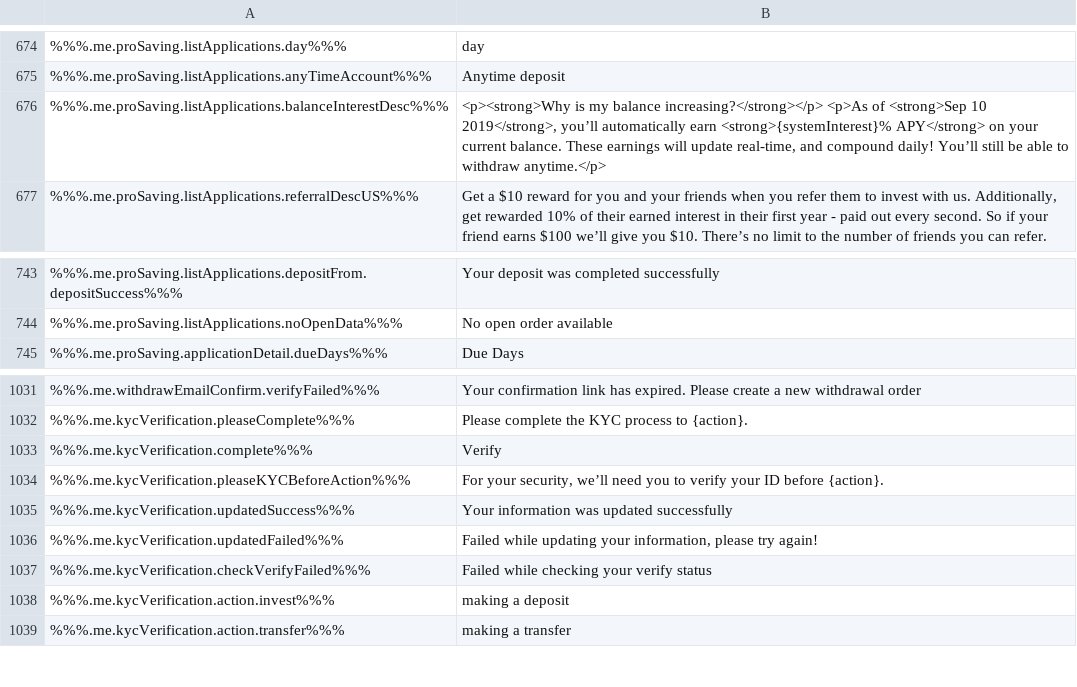
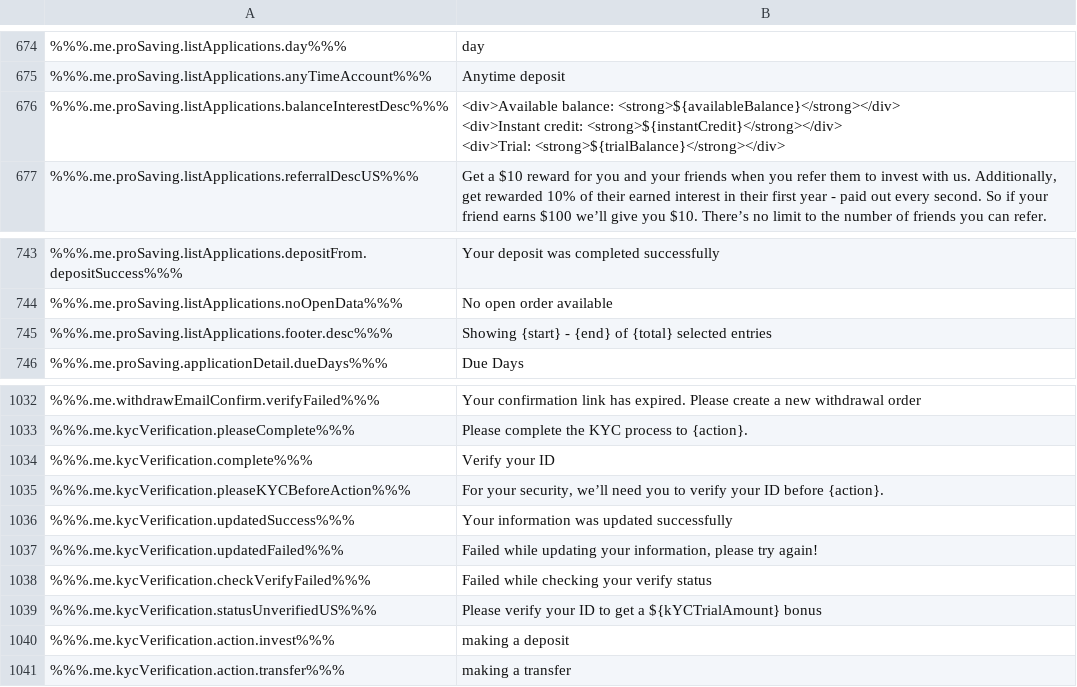
Before and after one commit to duyhtq/constant-web-i18n, a CSV file: store/en.csv, drawn as a sheet; only a part is shown, gaps mark what is left out.

```diff
--- a/store/en.csv
+++ b/store/en.csv
@@ -675,3 +675,7 @@
 %%%.me.proSaving.listApplications.anyTimeAccount%%%,"Anytime deposit"
-%%%.me.proSaving.listApplications.balanceInterestDesc%%%,"        <p><strong>Why is my balance increasing?</strong></p>            <p>As of <strong>Sep 10 2019</strong>, you’ll automatically earn <strong>{systemInterest}% APY</strong> on your current balance. These earnings will update real-time, and compound daily! You’ll still be able to withdraw anytime.</p>        "
+%%%.me.proSaving.listApplications.balanceInterestDesc%%%,"
+        <div>Available balance: <strong>${availableBalance}</strong></div>
+        <div>Instant credit: <strong>${instantCredit}</strong></div>
+        <div>Trial: <strong>${trialBalance}</strong></div>
+        "
 %%%.me.proSaving.listApplications.referralDescUS%%%,"        Get a $10 reward for you and your friends when you refer them to invest with us. Additionally, get rewarded 10% of their earned interest in their first year - paid out every second. So if your friend earns $100 we’ll give you $10. There’s no limit to the number of friends you can refer.        "
@@ -744,2 +748,3 @@
 %%%.me.proSaving.listApplications.noOpenData%%%,"No open order available"
+%%%.me.proSaving.listApplications.footer.desc%%%,"Showing {start} - {end} of {total} selected entries"
 %%%.me.proSaving.applicationDetail.dueDays%%%,"Due Days"
@@ -1032,3 +1037,3 @@
 %%%.me.kycVerification.pleaseComplete%%%,"Please complete the KYC process to {action}."
-%%%.me.kycVerification.complete%%%,"Verify"
+%%%.me.kycVerification.complete%%%,"Verify your ID"
 %%%.me.kycVerification.pleaseKYCBeforeAction%%%,"For your security, we’ll need you to verify your ID before {action}."
@@ -1037,2 +1042,3 @@
 %%%.me.kycVerification.checkVerifyFailed%%%,"Failed while checking your verify status"
+%%%.me.kycVerification.statusUnverifiedUS%%%,"Please verify your ID to get a ${kYCTrialAmount} bonus"
 %%%.me.kycVerification.action.invest%%%,"making a deposit"
```
Also changed, not shown: 2 other files.
